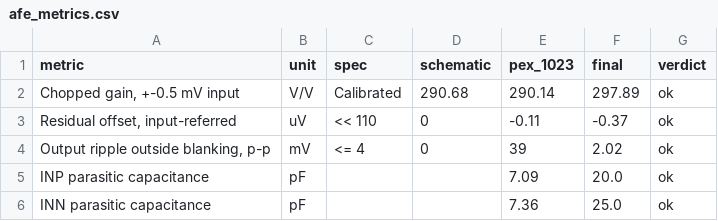
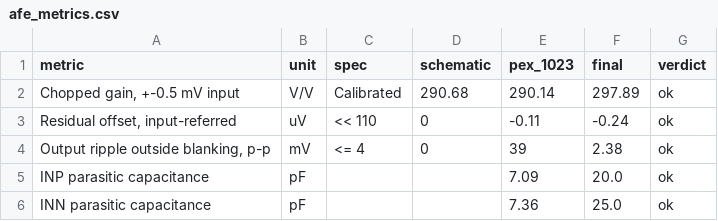
Before and after one commit to Kosei-HATA/First_Tapeout_2026, a CSV file: first_tapeout_eeg/gf180/tapeout/viz/data/afe_metrics.csv, drawn as a sheet.

```diff
--- a/first_tapeout_eeg/gf180/tapeout/viz/data/afe_metrics.csv
+++ b/first_tapeout_eeg/gf180/tapeout/viz/data/afe_metrics.csv
@@ -2,4 +2,4 @@ metric,unit,spec,schematic,pex_1023,final,verdict
 "Chopped gain, +-0.5 mV input",V/V,Calibrated,290.68,290.14,297.89,ok
-"Residual offset, input-referred",uV,<< 110,0,-0.11,-0.37,ok
-"Output ripple outside blanking, p-p",mV,<= 4,0,39,2.02,ok
+"Residual offset, input-referred",uV,<< 110,0,-0.11,-0.24,ok
+"Output ripple outside blanking, p-p",mV,<= 4,0,39,2.38,ok
 INP parasitic capacitance,pF,,,7.09,20.0,ok
```
Also changed, not shown: first_tapeout_eeg/gf180/tapeout/viz/data/afe_noise.csv, first_tapeout_eeg/gf180/tapeout/viz/data/budget.csv, 43 other files.
